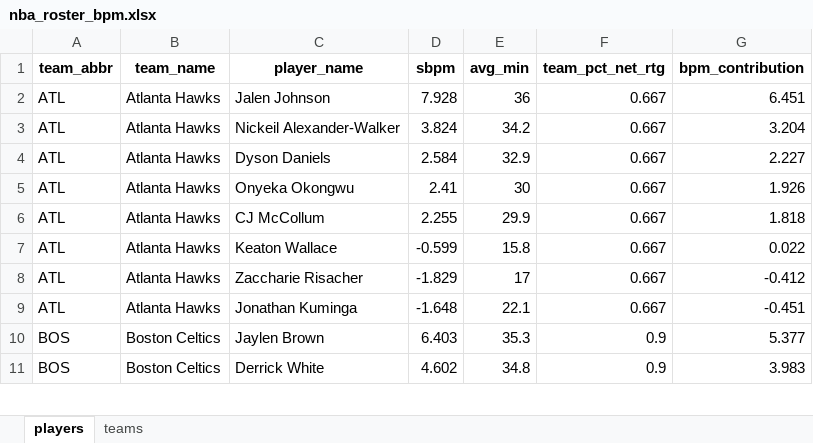
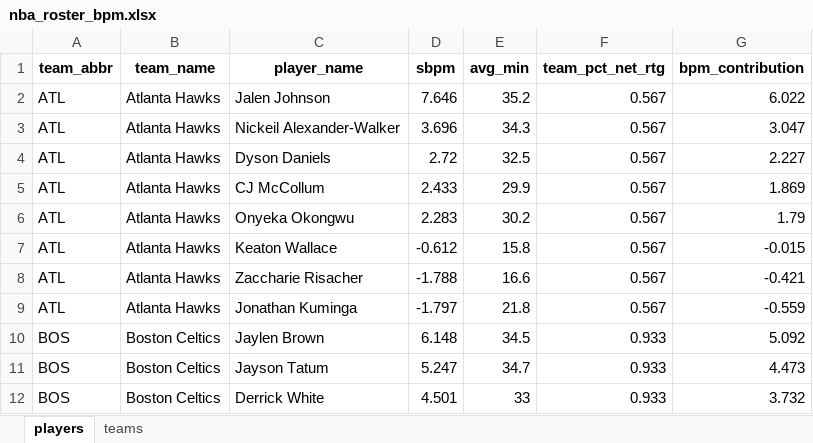
Before and after one commit to egomaniacsfantasy/oddsgodslanding, an Excel workbook: nba/public/data/nba_roster_bpm.xlsx, sheet players, drawn as a sheet; only a part is shown; values as stored, in another font and other column widths than the file's, no borders; removed rows and columns are numbered as before the commit, all else as after; the diff covers the shown part only; the diff names each change by its address in the sheet, - before the commit and + after, or states it on an @@ line.

```diff
--- a/nba/public/data/nba_roster_bpm.xlsx (sheet players)
+++ b/nba/public/data/nba_roster_bpm.xlsx (sheet players)
-D2 (sbpm): 7.928
+D2 (sbpm): 7.646
-E2 (avg_min): 36
+E2 (avg_min): 35.2
-F2:F4 (team_pct_net_rtg): 0.667
+F2:F4 (team_pct_net_rtg): 0.567
-G2 (bpm_contribution): 6.451
+G2 (bpm_contribution): 6.022
-D3 (sbpm): 3.824
+D3 (sbpm): 3.696
-E3 (avg_min): 34.2
+E3 (avg_min): 34.3
-G3 (bpm_contribution): 3.204
+G3 (bpm_contribution): 3.047
-D4 (sbpm): 2.584
+D4 (sbpm): 2.72
-E4 (avg_min): 32.9
+E4 (avg_min): 32.5
-row 5: ATL | Atlanta Hawks | Onyeka Okongwu | 2.41 | 30 | 0.667 | 1.926
-D5 (sbpm): 2.255
+D5 (sbpm): 2.433
-F5 (team_pct_net_rtg): 0.667
+F5 (team_pct_net_rtg): 0.567
-G5 (bpm_contribution): 1.818
+G5 (bpm_contribution): 1.869
+row 6: ATL | Atlanta Hawks | Onyeka Okongwu | 2.283 | 30.2 | 0.567 | 1.79
-D7 (sbpm): -0.599
+D7 (sbpm): -0.612
-F7:F9 (team_pct_net_rtg): 0.667
+F7:F9 (team_pct_net_rtg): 0.567
-G7 (bpm_contribution): 0.022
+G7 (bpm_contribution): -0.015
-D8 (sbpm): -1.829
+D8 (sbpm): -1.788
-E8 (avg_min): 17
+E8 (avg_min): 16.6
-G8 (bpm_contribution): -0.412
+G8 (bpm_contribution): -0.421
-D9 (sbpm): -1.648
+D9 (sbpm): -1.797
-E9 (avg_min): 22.1
+E9 (avg_min): 21.8
-G9 (bpm_contribution): -0.451
+G9 (bpm_contribution): -0.559
-D10 (sbpm): 6.403
+D10 (sbpm): 6.148
-E10 (avg_min): 35.3
+E10 (avg_min): 34.5
-F10 (team_pct_net_rtg): 0.9
+F10 (team_pct_net_rtg): 0.933
-G10 (bpm_contribution): 5.377
+G10 (bpm_contribution): 5.092
+row 11: BOS | Boston Celtics | Jayson Tatum | 5.247 | 34.7 | 0.933 | 4.473
-D12 (sbpm): 4.602
+D12 (sbpm): 4.501
-E12 (avg_min): 34.8
+E12 (avg_min): 33
-F12 (team_pct_net_rtg): 0.9
+F12 (team_pct_net_rtg): 0.933
-G12 (bpm_contribution): 3.983
+G12 (bpm_contribution): 3.732
```
Also changed, not shown: 20 added rows, 17 removed rows and 524 edited cells elsewhere in this sheet, sheet teams, nba/public/data/nba_matchup_probs.xlsx, nba/public/data/nba_mc_results.xlsx, 11 other files.
